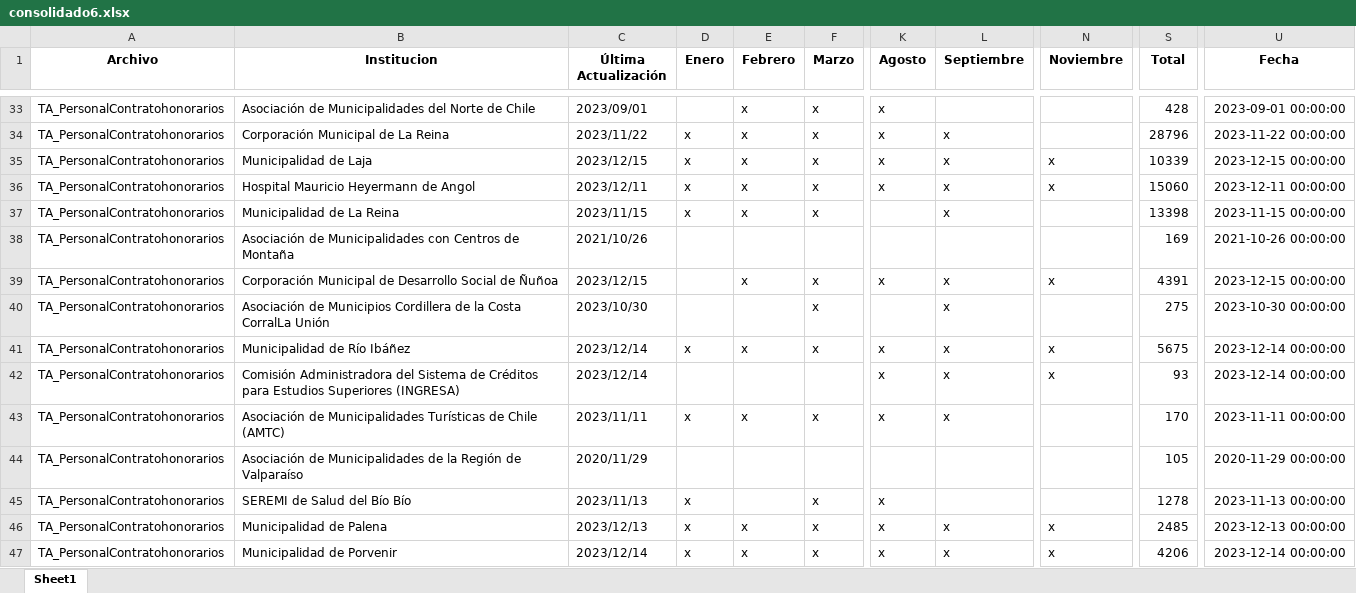
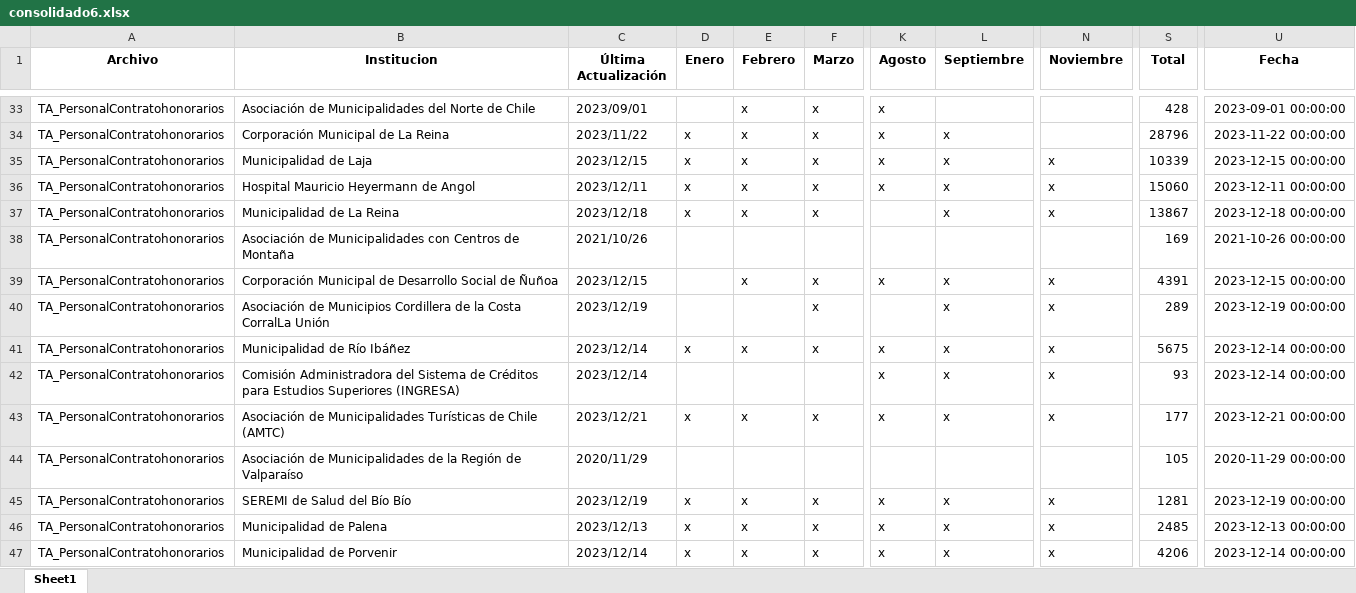
Before and after one commit to Sud-Austral/action_transparencia, an Excel workbook: consolidado6.xlsx, sheet Sheet1, drawn as a sheet; only a part is shown, gaps mark what is left out; values as stored, in another font and other column widths than the file's, no borders; the diff covers the shown part only; the diff names each change by its address in the sheet, - before the commit and + after, or states it on an @@ line.

```diff
--- a/consolidado6.xlsx (sheet Sheet1)
+++ b/consolidado6.xlsx (sheet Sheet1)
-C37 (Última Actualización): 2023/11/15
+C37 (Última Actualización): 2023/12/18
-N37 (Noviembre): (empty)
+N37 (Noviembre): x
-S37 (Total): 13398
+S37 (Total): 13867
-U37 (Fecha): 2023-11-15 00:00:00
+U37 (Fecha): 2023-12-18 00:00:00
-C40 (Última Actualización): 2023/10/30
+C40 (Última Actualización): 2023/12/19
-N40 (Noviembre): (empty)
+N40 (Noviembre): x
-S40 (Total): 275
+S40 (Total): 289
-U40 (Fecha): 2023-10-30 00:00:00
+U40 (Fecha): 2023-12-19 00:00:00
-C43 (Última Actualización): 2023/11/11
+C43 (Última Actualización): 2023/12/21
-N43 (Noviembre): (empty)
+N43 (Noviembre): x
-S43 (Total): 170
+S43 (Total): 177
-U43 (Fecha): 2023-11-11 00:00:00
+U43 (Fecha): 2023-12-21 00:00:00
-C45 (Última Actualización): 2023/11/13
+C45 (Última Actualización): 2023/12/19
-E45 (Febrero): (empty)
+E45 (Febrero): x
-L45 (Septiembre): (empty)
+L45 (Septiembre): x
-N45 (Noviembre): (empty)
+N45 (Noviembre): x
-S45 (Total): 1278
+S45 (Total): 1281
-U45 (Fecha): 2023-11-13 00:00:00
+U45 (Fecha): 2023-12-19 00:00:00
```
Also changed, not shown: 11 added rows, 11 removed rows and 504 edited cells elsewhere in this sheet.
